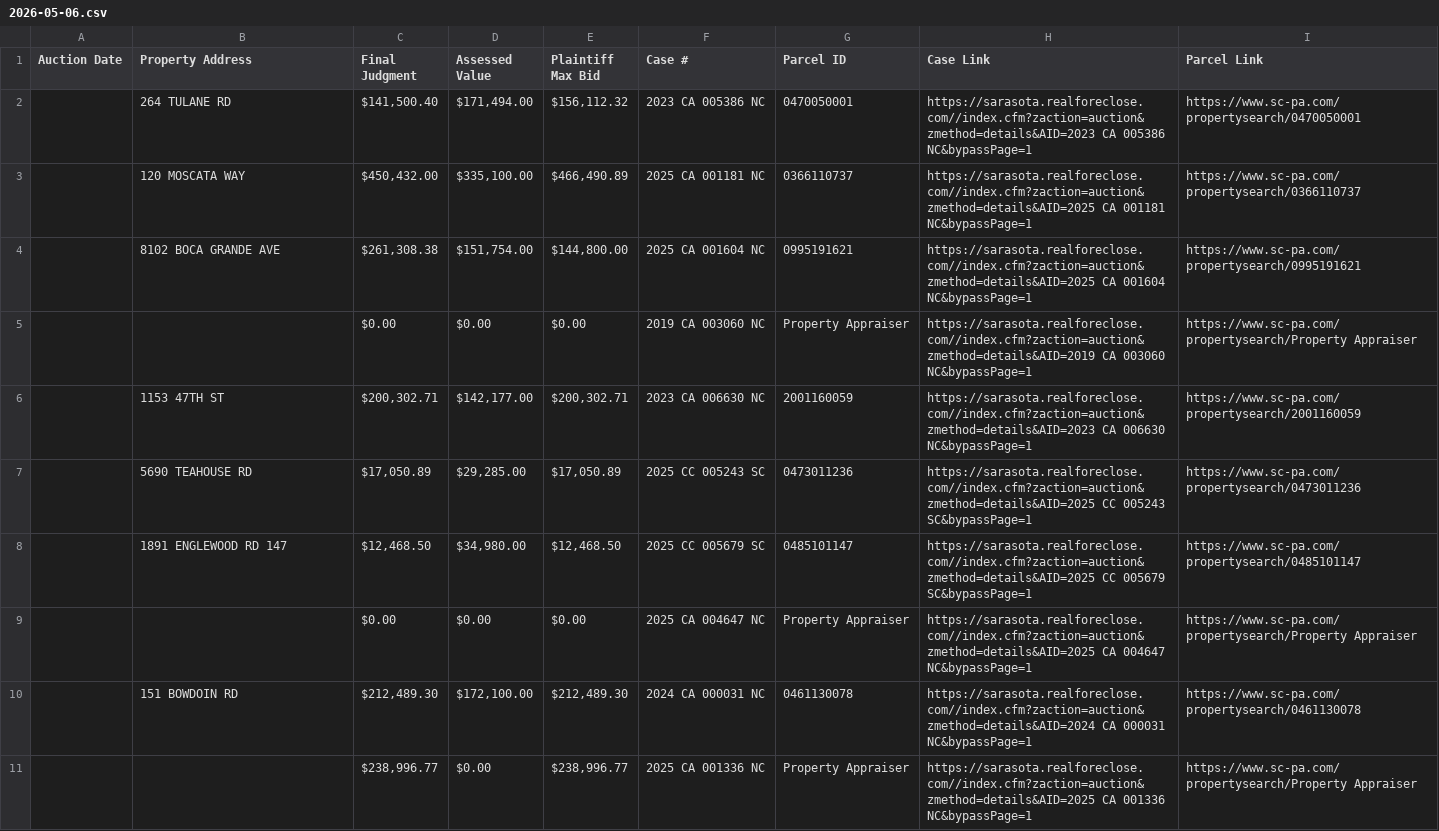
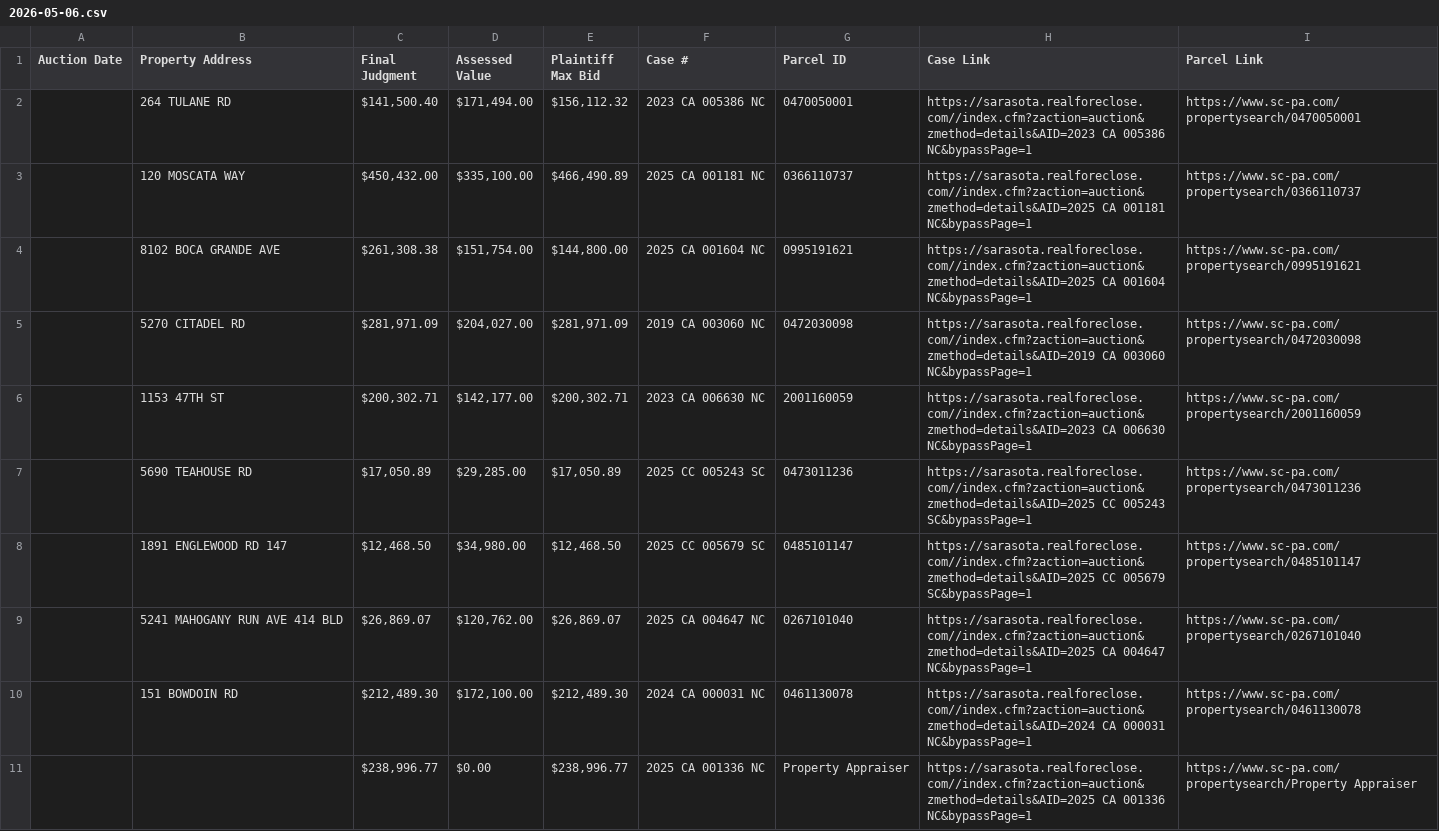
Before and after one commit to figlesias7/realforeclose-sarasota, a CSV file: data/2026-05-06.csv, drawn as a sheet; only a part is shown; removed rows and columns are numbered as before the commit, all else as after; the diff names each change by its address in the sheet, - before the commit and + after, or states it on an @@ line.

```diff
--- a/data/2026-05-06.csv
+++ b/data/2026-05-06.csv
-row 5:  |  | $0.00 | $0.00 | $0.00 | 2019 CA 003060 NC | Property Appraiser | https://sarasota.realforeclose.com//index.cfm?zaction=auction&zmethod=details&AID=2019 CA 003060 NC&bypassPage=1 | https://www.sc-pa.com/propertysearch/Property Appraiser
+row 5:  | 5270 CITADEL RD | $281,971.09 | $204,027.00 | $281,971.09 | 2019 CA 003060 NC | 0472030098 | https://sarasota.realforeclose.com//index.cfm?zaction=auction&zmethod=details&AID=2019 CA 003060 NC&bypassPage=1 | https://www.sc-pa.com/propertysearch/0472030098
-row 9:  |  | $0.00 | $0.00 | $0.00 | 2025 CA 004647 NC | Property Appraiser | https://sarasota.realforeclose.com//index.cfm?zaction=auction&zmethod=details&AID=2025 CA 004647 NC&bypassPage=1 | https://www.sc-pa.com/propertysearch/Property Appraiser
+row 9:  | 5241 MAHOGANY RUN AVE 414 BLD | $26,869.07 | $120,762.00 | $26,869.07 | 2025 CA 004647 NC | 0267101040 | https://sarasota.realforeclose.com//index.cfm?zaction=auction&zmethod=details&AID=2025 CA 004647 NC&bypassPage=1 | https://www.sc-pa.com/propertysearch/0267101040
```
Also changed, not shown: data/event_log.csv, 2 other files.
